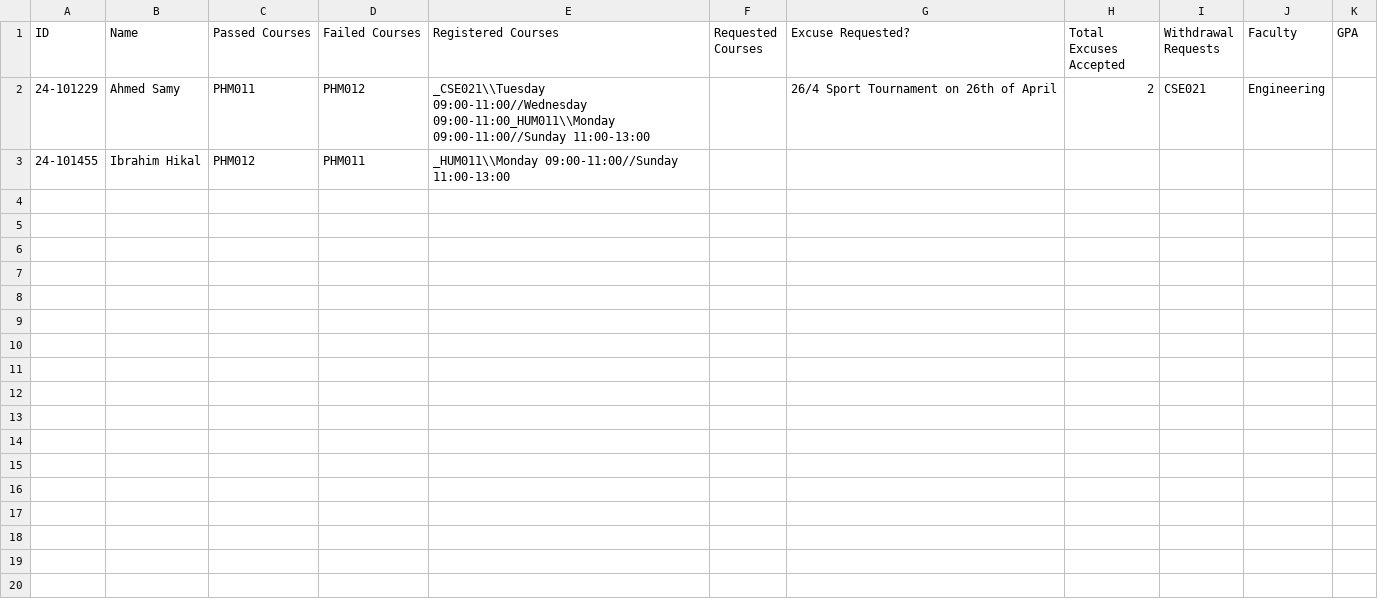
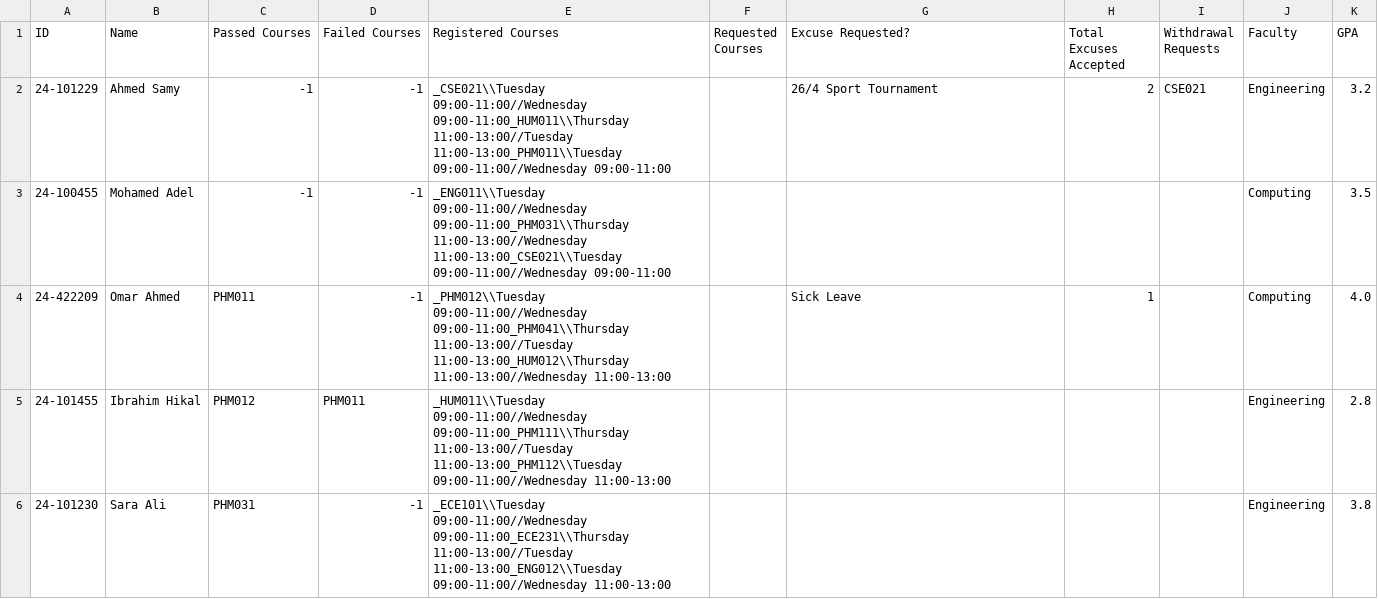
Before and after one commit to Ibrahim-hikal/EUI-SIS_-upgraded-, a CSV file: Databases/Data_on_Each_Student.csv, drawn as a sheet.

Commit message:
added databases for each course and modified all database data to be matching and consistent with each other

```diff
--- a/Databases/Data_on_Each_Student.csv
+++ b/Databases/Data_on_Each_Student.csv
@@ -1,3 +1,6 @@
 ID,Name,Passed Courses,Failed Courses,Registered Courses,Requested Courses,Excuse Requested?,Total Excuses Accepted,Withdrawal Requests,Faculty,GPA
-24-101229,Ahmed Samy,PHM011,PHM012,_CSE021\\Tuesday 09:00-11:00//Wednesday 09:00-11:00_HUM011\\Monday 09:00-11:00//Sunday 11:00-13:00,,26/4 Sport Tournament on 26th of April,2,CSE021,Engineering,
-24-101455,Ibrahim Hikal,PHM012,PHM011,_HUM011\\Monday 09:00-11:00//Sunday 11:00-13:00,,,,,,
+24-101229,Ahmed Samy,-1,-1,_CSE021\\Tuesday 09:00-11:00//Wednesday 09:00-11:00_HUM011\\Thursday 11:00-13:00//Tuesday 11:00-13:00_PHM011\\Tuesday 09:00-11:00//Wednesday 09:00-11:00,,26/4 Sport Tournament,2,CSE021,Engineering,3.2
+24-100455,Mohamed Adel,-1,-1,_ENG011\\Tuesday 09:00-11:00//Wednesday 09:00-11:00_PHM031\\Thursday 11:00-13:00//Wednesday 11:00-13:00_CSE021\\Tuesday 09:00-11:00//Wednesday 09:00-11:00,,,,,Computing,3.5
+24-422209,Omar Ahmed,PHM011,-1,_PHM012\\Tuesday 09:00-11:00//Wednesday 09:00-11:00_PHM041\\Thursday 11:00-13:00//Tuesday 11:00-13:00_HUM012\\Thursday 11:00-13:00//Wednesday 11:00-13:00,,Sick Leave,1,,Computing,4.0
+24-101455,Ibrahim Hikal,PHM012,PHM011,_HUM011\\Tuesday 09:00-11:00//Wednesday 09:00-11:00_PHM111\\Thursday 11:00-13:00//Tuesday 11:00-13:00_PHM112\\Tuesday 09:00-11:00//Wednesday 11:00-13:00,,,,,Engineering,2.8
+24-101230,Sara Ali,PHM031,-1,_ECE101\\Tuesday 09:00-11:00//Wednesday 09:00-11:00_ECE231\\Thursday 11:00-13:00//Tuesday 11:00-13:00_ENG012\\Tuesday 09:00-11:00//Wednesday 11:00-13:00,,,,,Engineering,3.8
```
Also changed, not shown: Databases/Courses/CSE021/Attendance.csv, Databases/Login_Credentials.csv, 25 other files.
